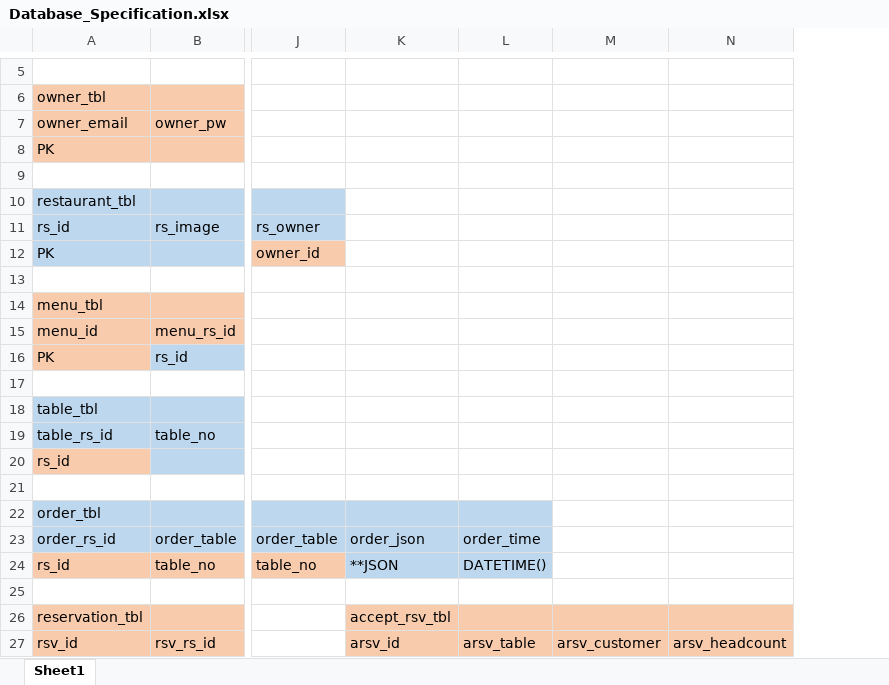
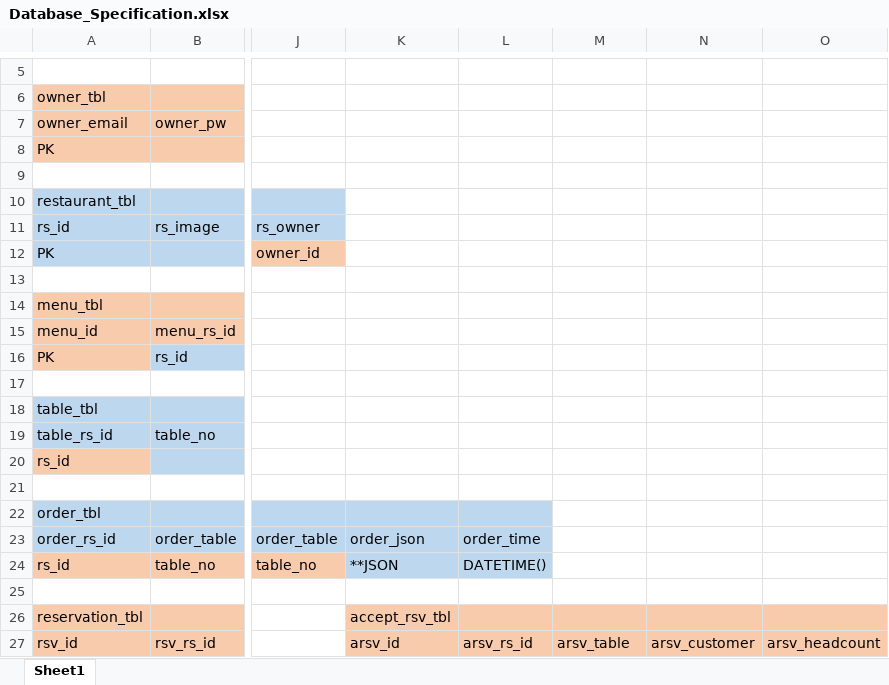
Before and after one commit to kimmincheol-kor/Project_NoBell, an Excel workbook: Documents/Specification/Database_Specification.xlsx, sheet Sheet1, drawn as a sheet; only a part is shown, gaps mark what is left out; values as stored, in another font and other column widths than the file's, no borders; addresses are those after the commit; the diff names each change by its address in the sheet, - before the commit and + after, or states it on an @@ line.

Commit message:
Update Database_Specification.xlsx

```diff
--- a/Documents/Specification/Database_Specification.xlsx (sheet Sheet1)
+++ b/Documents/Specification/Database_Specification.xlsx (sheet Sheet1)
+column L, rows 23-27: order_time | DATETIME() |  |  | arsv_rs_id
-M22:M24 fill: #BDD7EE
+M22:M24 fill: none
-M23: order_time
+M23: (empty)
-M24: DATETIME()
+M24: (empty)
```
